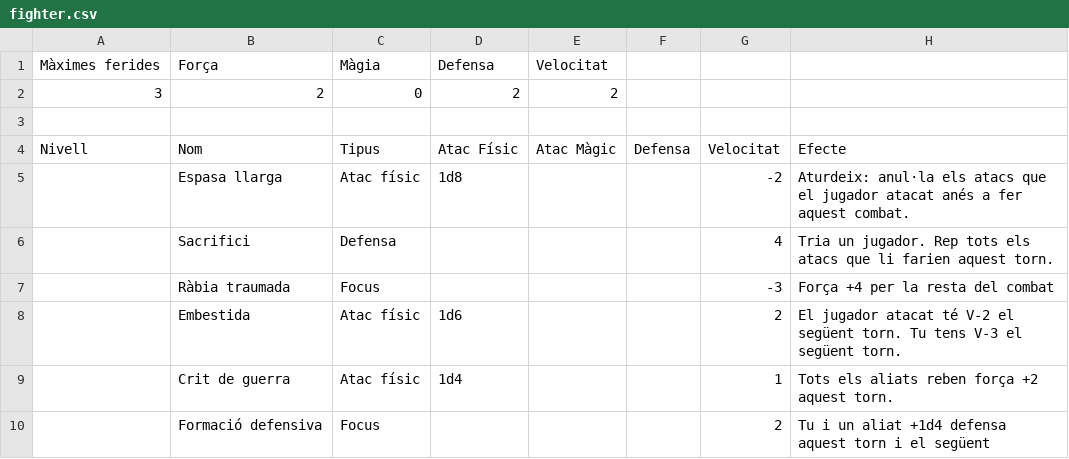
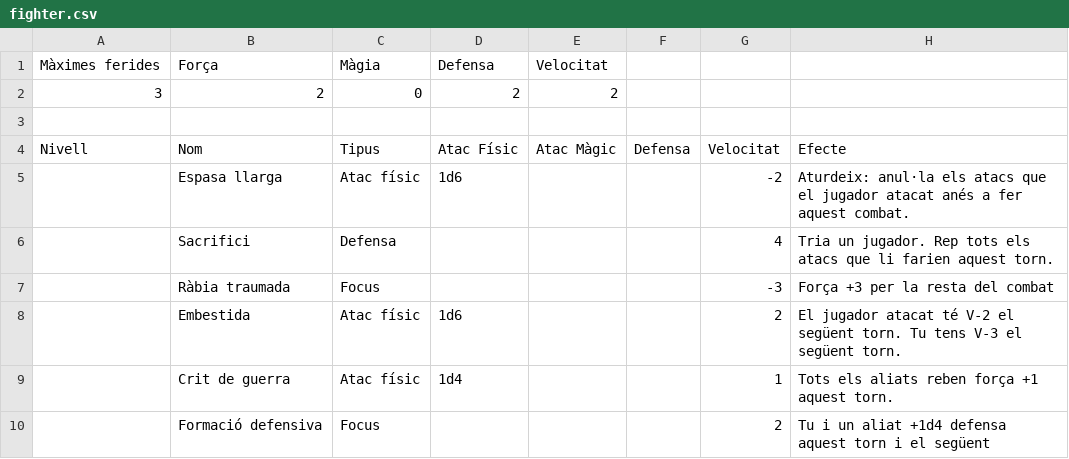
Before and after one commit to guillemcordoba/pimpampum, a CSV file: rules/classes/fighter.csv, drawn as a sheet.

```diff
--- a/rules/classes/fighter.csv
+++ b/rules/classes/fighter.csv
@@ -4,7 +4,7 @@ Màximes ferides,Força,Màgia,Defensa,Velocitat,,,
 Nivell,Nom,Tipus,Atac Físic,Atac Màgic,Defensa,Velocitat,Efecte
-,Espasa llarga,Atac físic,1d8,,,-2,Aturdeix: anul·la els atacs que el jugador atacat anés a fer aquest combat.
+,Espasa llarga,Atac físic,1d6,,,-2,Aturdeix: anul·la els atacs que el jugador atacat anés a fer aquest combat.
 ,Sacrifici,Defensa,,,,4,Tria un jugador. Rep tots els atacs que li farien aquest torn.
-,Ràbia traumada,Focus,,,,-3,Força +4 per la resta del combat
+,Ràbia traumada,Focus,,,,-3,Força +3 per la resta del combat
 ,Embestida,Atac físic,1d6,,,2,El jugador atacat té V-2 el següent torn. Tu tens V-3 el següent torn.
-,Crit de guerra,Atac físic,1d4,,,1,Tots els aliats reben força +2 aquest torn.
+,Crit de guerra,Atac físic,1d4,,,1,Tots els aliats reben força +1 aquest torn.
 ,Formació defensiva,Focus,,,,2,Tu i un aliat +1d4 defensa aquest torn i el següent
```
Also changed, not shown: rules/classes/rogue.csv, 2 other files.
